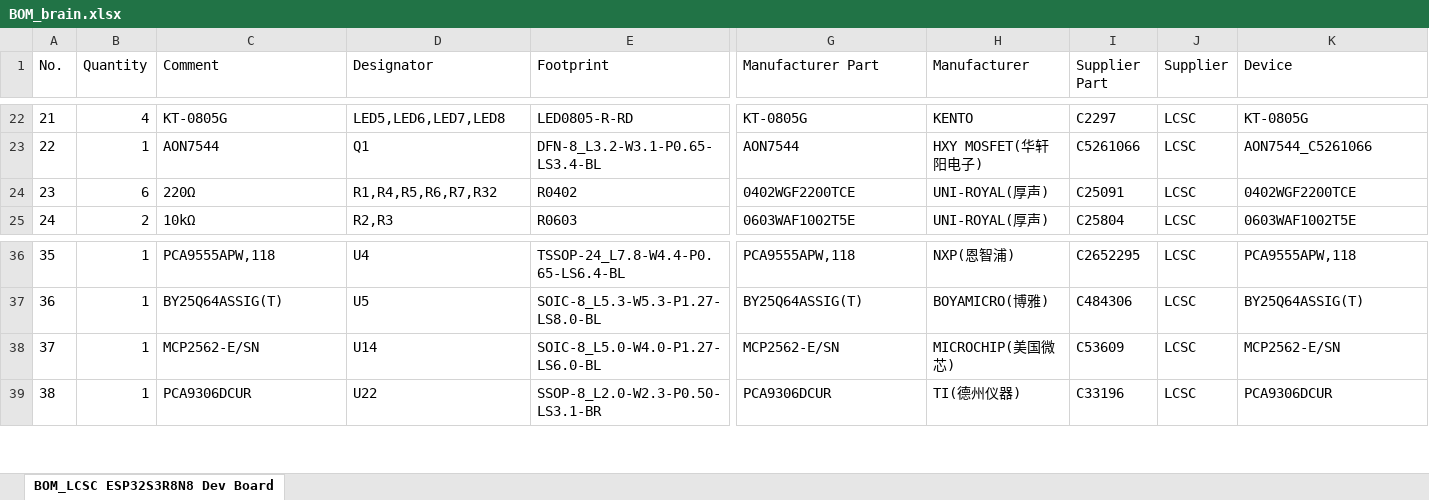
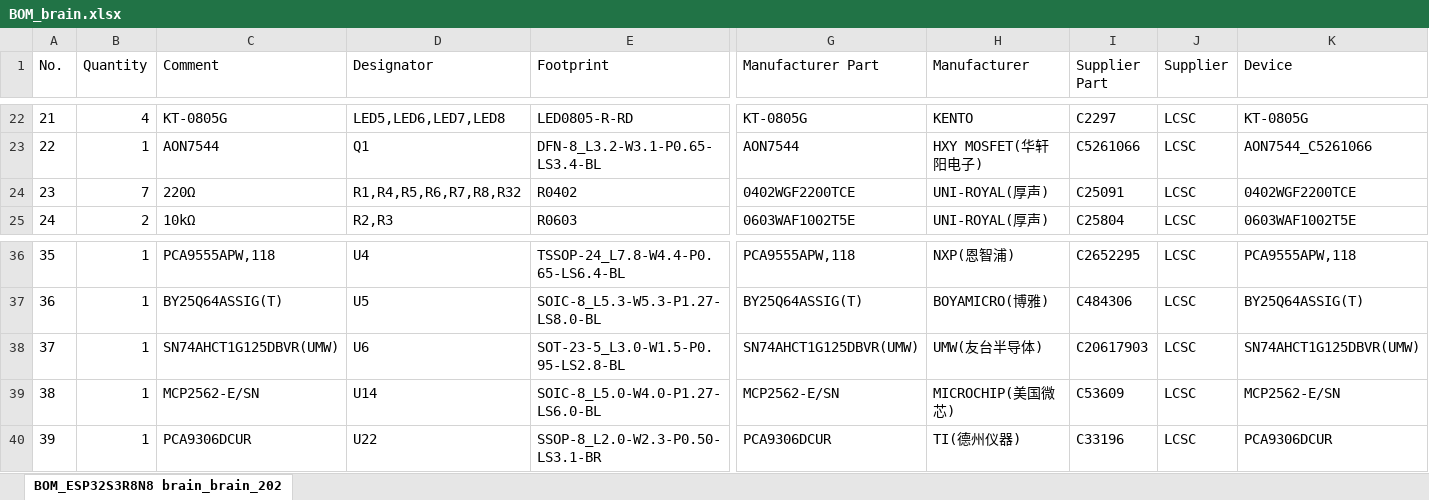
Before and after one commit to gunicsba/AgIsoAuxInputs, an Excel workbook: hardware/boards/brain/BOM_brain.xlsx, sheet BOM_ESP32S3R8N8 brain_brain_202, drawn as a sheet; only a part is shown, gaps mark what is left out; values as stored, in another font and other column widths than the file's, no borders; addresses are those after the commit; rows hold the shown columns only; the diff names each change by its address in the sheet, - before the commit and + after, or states it on an @@ line.

```diff
--- a/hardware/boards/brain/BOM_brain.xlsx (sheet BOM_ESP32S3R8N8 brain_brain_202)
+++ b/hardware/boards/brain/BOM_brain.xlsx (sheet BOM_ESP32S3R8N8 brain_brain_202)
-sheet tab: BOM_LCSC ESP32S3R8N8 Dev Board
+sheet tab: BOM_ESP32S3R8N8 brain_brain_202
-B24 (Quantity): 6
+B24 (Quantity): 7
-D24 (Designator): R1,R4,R5,R6,R7,R32
+D24 (Designator): R1,R4,R5,R6,R7,R8,R32
+row 38: 37 | 1 | SN74AHCT1G125DBVR(UMW) | U6 | SOT-23-5_L3.0-W1.5-P0.95-LS2.8-BL | SN74AHCT1G125DBVR(UMW) | UMW(友台半导体) | C20617903 | LCSC | SN74AHCT1G125DBVR(UMW)
@@ column A (No.) renumbered from row 39 down @@
```
Also changed, not shown: hardware/boards/brain/PickAndPlace_brain.xlsx, hardware/boards/handgrip/BOM_handgrip.xlsx, 8 other files.
